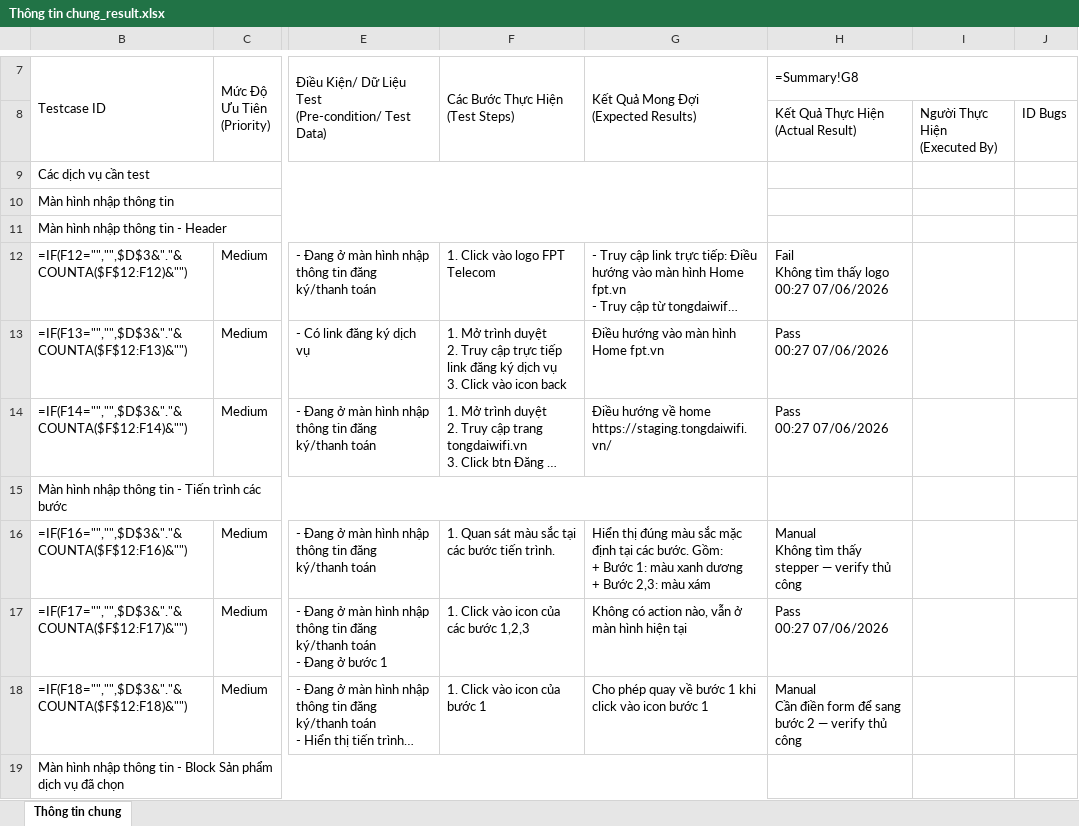
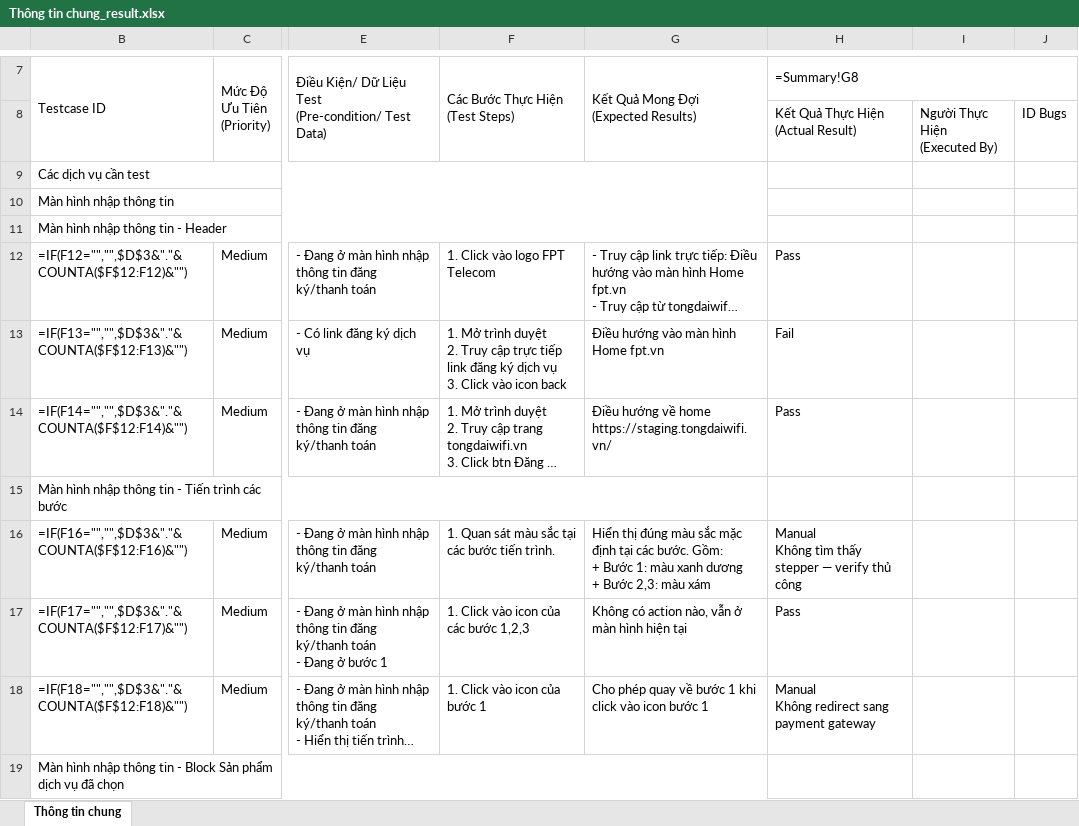
Before and after one commit to chauanhne/Pineline, an Excel workbook: ECOM/03_test-cases/functional/Thông tin chung_result.xlsx, sheet Thông tin chung, drawn as a sheet; only a part is shown, gaps mark what is left out; long unchanged cells end in …; values as stored, in another font and other column widths than the file's, no cell formats; formulas without a stored value are shown as written; conditional formats not drawn; ↵ is a line break in a cell; the diff covers the shown part only; the diff names each change by its address in the sheet, - before the commit and + after, or states it on an @@ line.

```diff
--- a/ECOM/03_test-cases/functional/Thông tin chung_result.xlsx (sheet Thông tin chung)
+++ b/ECOM/03_test-cases/functional/Thông tin chung_result.xlsx (sheet Thông tin chung)
-H12 (=Summary!G8): Fail ↵ Không tìm thấy logo ↵ 00:27 07/06/2026
+H12 (=Summary!G8): Pass
-H13 (=Summary!G8): Pass ↵ 00:27 07/06/2026
+H13 (=Summary!G8): Fail
-H14 (=Summary!G8): Pass ↵ 00:27 07/06/2026
+H14 (=Summary!G8): Pass
-H17 (=Summary!G8): Pass ↵ 00:27 07/06/2026
+H17 (=Summary!G8): Pass
-H18 (=Summary!G8): Manual ↵ Cần điền form để sang bước 2 — verify thủ công
+H18 (=Summary!G8): Manual ↵ Không redirect sang payment gateway
```
Also changed, not shown: 127 edited cells elsewhere in this sheet, cell formats, 36 other files.
